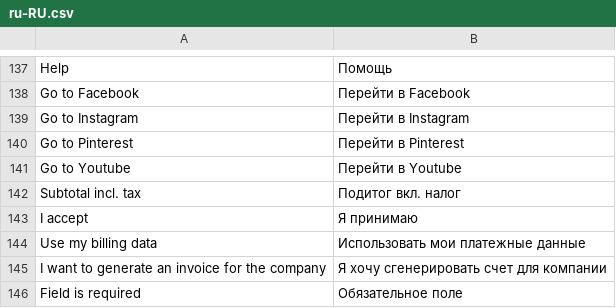
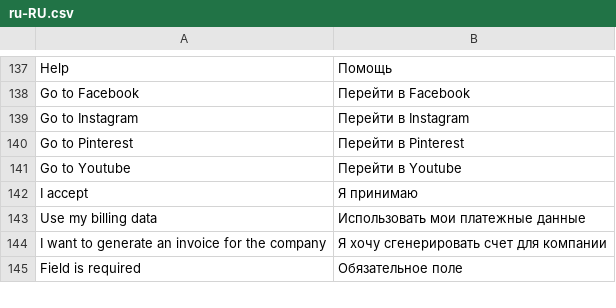
Before and after one commit to vuestorefront/vue-storefront, a CSV file: src/themes/default/resource/i18n/ru-RU.csv, drawn as a sheet; only a part is shown, gaps mark what is left out.

```diff
--- a/src/themes/default/resource/i18n/ru-RU.csv
+++ b/src/themes/default/resource/i18n/ru-RU.csv
@@ -141,3 +141,2 @@
 "Go to Youtube","Перейти в Youtube"
-"Subtotal incl. tax","Подитог вкл. налог"
 "I accept ","Я принимаю "
```
Also changed, not shown: src/themes/default/resource/i18n/de-DE.csv, src/themes/default/resource/i18n/es-ES.csv, 7 other files.
